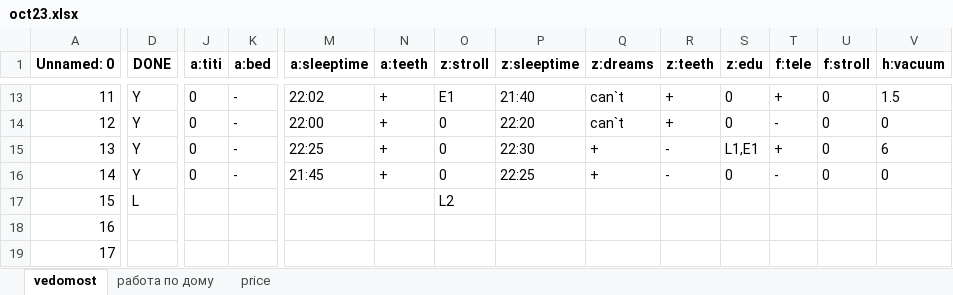
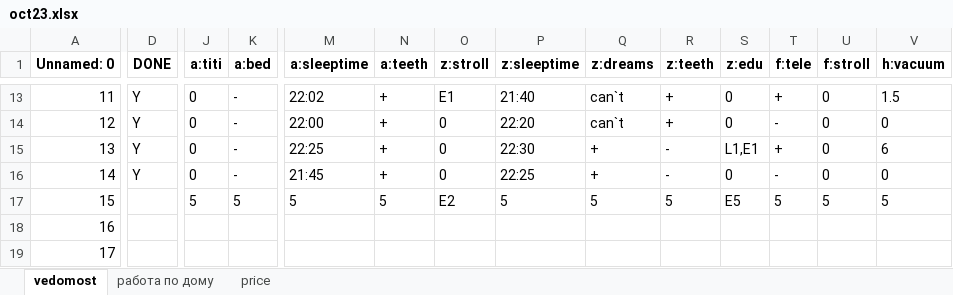
Before and after one commit to EgorVjalkov/study_to_live, an Excel workbook: months/oct23/oct23.xlsx, sheet vedomost, drawn as a sheet; only a part is shown, gaps mark what is left out; values as stored, in another font and other column widths than the file's, no borders; the diff covers the shown part only; the diff names each change by its address in the sheet, - before the commit and + after, or states it on an @@ line.

```diff
--- a/months/oct23/oct23.xlsx (sheet vedomost)
+++ b/months/oct23/oct23.xlsx (sheet vedomost)
-D17 (DONE): L
+D17 (DONE): (empty)
-J17 (a:titi): (empty)
+J17 (a:titi): 5
-K17 (a:bed): (empty)
+K17 (a:bed): 5
-M17 (a:sleeptime): (empty)
+M17 (a:sleeptime): 5
-N17 (a:teeth): (empty)
+N17 (a:teeth): 5
-O17 (z:stroll): L2
+O17 (z:stroll): E2
-P17 (z:sleeptime): (empty)
+P17 (z:sleeptime): 5
-Q17 (z:dreams): (empty)
+Q17 (z:dreams): 5
-R17 (z:teeth): (empty)
+R17 (z:teeth): 5
-S17 (z:edu): (empty)
+S17 (z:edu): E5
-T17 (f:tele): (empty)
+T17 (f:tele): 5
-U17 (f:stroll): (empty)
+U17 (f:stroll): 5
-V17 (h:vacuum): (empty)
+V17 (h:vacuum): 5
```
Also changed, not shown: 11 edited cells elsewhere in this sheet, sheet работа по дому, sheet price, 4 other files.
